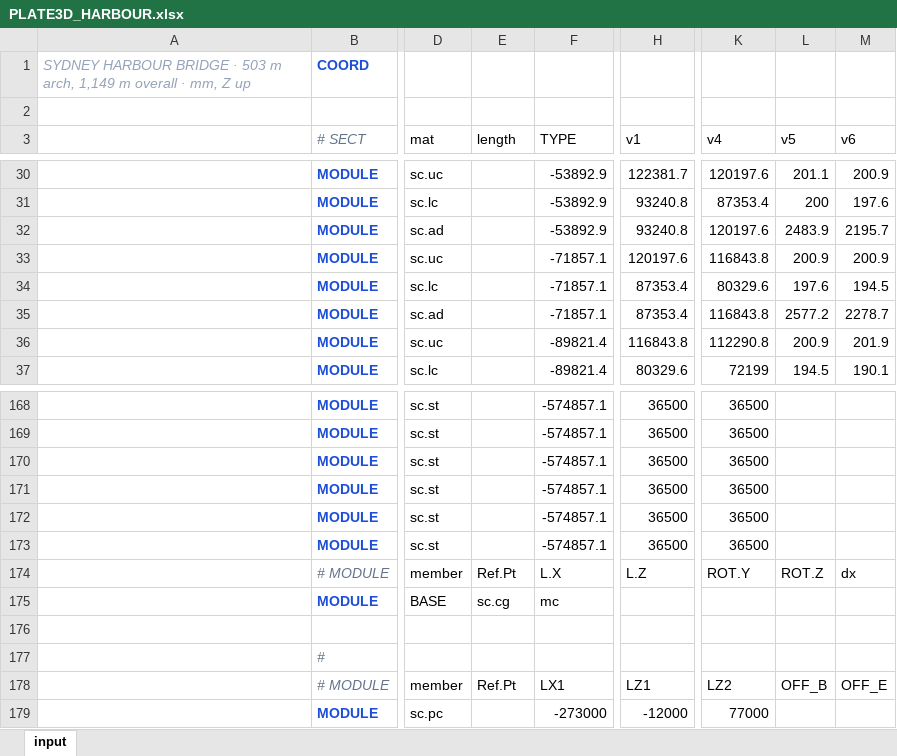
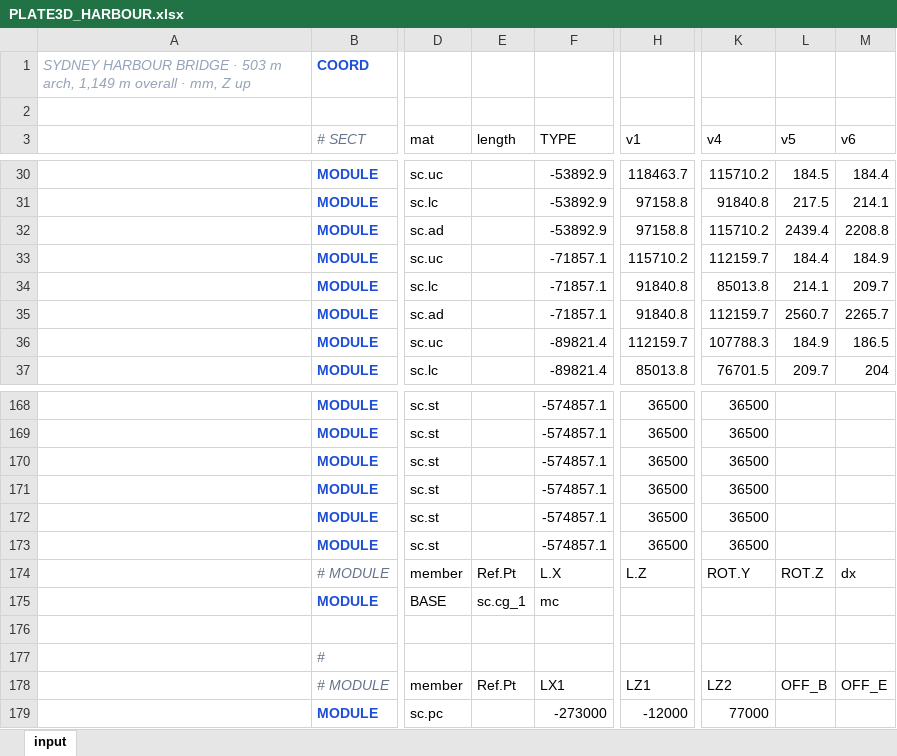
Before and after one commit to macroBIM/macroBIM, an Excel workbook: plate3d/PLATE3D_HARBOUR.xlsx, sheet input, drawn as a sheet; only a part is shown, gaps mark what is left out; values as stored, in another font and other column widths than the file's, no borders; the diff covers the shown part only; the diff names each change by its address in the sheet, - before the commit and + after, or states it on an @@ line.

```diff
--- a/plate3d/PLATE3D_HARBOUR.xlsx (sheet input)
+++ b/plate3d/PLATE3D_HARBOUR.xlsx (sheet input)
-H30 (v1): 122381.7
+H30 (v1): 118463.7
-K30 (v4): 120197.6
+K30 (v4): 115710.2
-L30 (v5): 201.1
+L30 (v5): 184.5
-M30 (v6): 200.9
+M30 (v6): 184.4
-H31:H32 (v1): 93240.8
+H31:H32 (v1): 97158.8
-K31 (v4): 87353.4
+K31 (v4): 91840.8
-L31 (v5): 200
+L31 (v5): 217.5
-M31 (v6): 197.6
+M31 (v6): 214.1
-K32 (v4): 120197.6
+K32 (v4): 115710.2
-L32 (v5): 2483.9
+L32 (v5): 2439.4
-M32 (v6): 2195.7
+M32 (v6): 2208.8
-H33 (v1): 120197.6
+H33 (v1): 115710.2
-K33 (v4): 116843.8
+K33 (v4): 112159.7
-L33 (v5): 200.9
+L33 (v5): 184.4
-M33 (v6): 200.9
+M33 (v6): 184.9
-H34:H35 (v1): 87353.4
+H34:H35 (v1): 91840.8
-K34 (v4): 80329.6
+K34 (v4): 85013.8
-L34 (v5): 197.6
+L34 (v5): 214.1
-M34 (v6): 194.5
+M34 (v6): 209.7
-K35 (v4): 116843.8
+K35 (v4): 112159.7
-L35 (v5): 2577.2
+L35 (v5): 2560.7
-M35 (v6): 2278.7
+M35 (v6): 2265.7
-H36 (v1): 116843.8
+H36 (v1): 112159.7
-K36 (v4): 112290.8
+K36 (v4): 107788.3
-L36 (v5): 200.9
+L36 (v5): 184.9
-M36 (v6): 201.9
+M36 (v6): 186.5
-H37 (v1): 80329.6
+H37 (v1): 85013.8
-K37 (v4): 72199
+K37 (v4): 76701.5
-L37 (v5): 194.5
+L37 (v5): 209.7
-M37 (v6): 190.1
+M37 (v6): 204
-E175 (length): sc.cg
+E175 (length): sc.cg_1
```
Also changed, not shown: 1 added row, 1 removed row and 314 edited cells elsewhere in this sheet, 3 other files.
